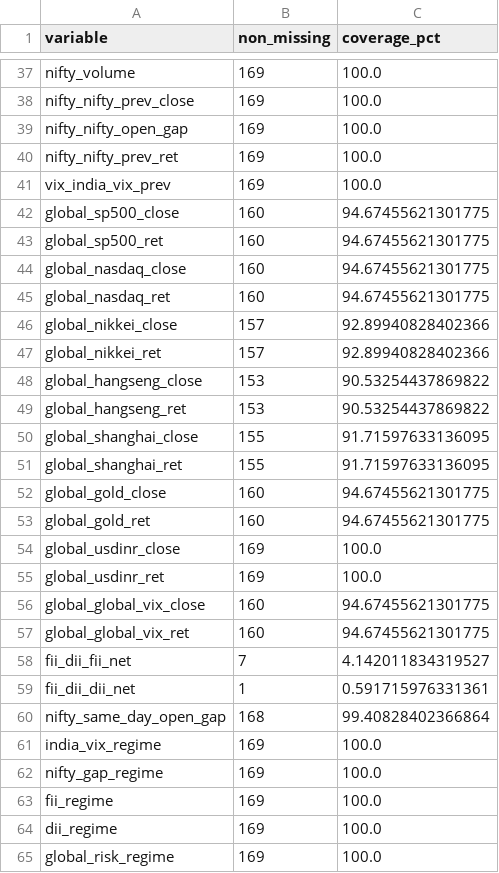
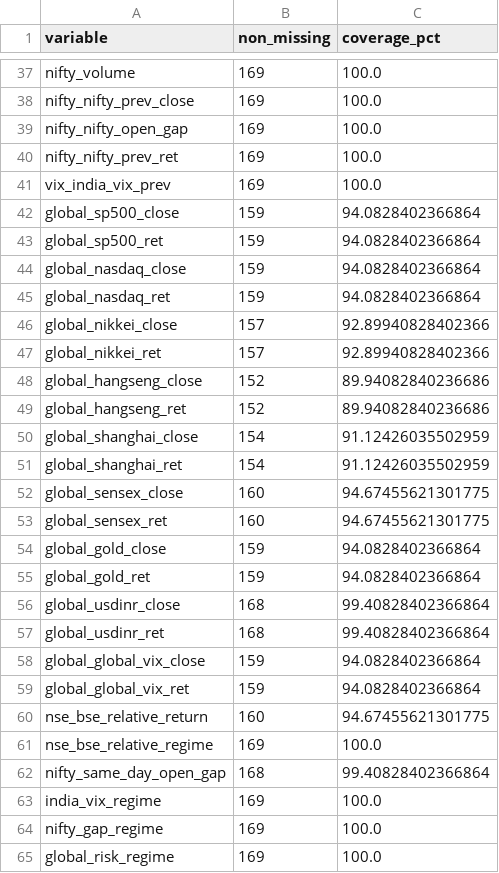
Before and after one commit to vishnuvcr/Options-Payoff-v1, a CSV file: results/phase9f/coverage.csv, drawn as a sheet; only a part is shown, gaps mark what is left out.

```diff
--- a/results/phase9f/coverage.csv
+++ b/results/phase9f/coverage.csv
@@ -41,20 +41,22 @@ nifty_nifty_prev_ret,169,100.0
 vix_india_vix_prev,169,100.0
-global_sp500_close,160,94.67455621301775
-global_sp500_ret,160,94.67455621301775
-global_nasdaq_close,160,94.67455621301775
-global_nasdaq_ret,160,94.67455621301775
+global_sp500_close,159,94.0828402366864
+global_sp500_ret,159,94.0828402366864
+global_nasdaq_close,159,94.0828402366864
+global_nasdaq_ret,159,94.0828402366864
 global_nikkei_close,157,92.89940828402366
 global_nikkei_ret,157,92.89940828402366
-global_hangseng_close,153,90.53254437869822
-global_hangseng_ret,153,90.53254437869822
-global_shanghai_close,155,91.71597633136095
-global_shanghai_ret,155,91.71597633136095
-global_gold_close,160,94.67455621301775
-global_gold_ret,160,94.67455621301775
-global_usdinr_close,169,100.0
-global_usdinr_ret,169,100.0
-global_global_vix_close,160,94.67455621301775
-global_global_vix_ret,160,94.67455621301775
-fii_dii_fii_net,7,4.142011834319527
-fii_dii_dii_net,1,0.591715976331361
+global_hangseng_close,152,89.94082840236686
+global_hangseng_ret,152,89.94082840236686
+global_shanghai_close,154,91.12426035502959
+global_shanghai_ret,154,91.12426035502959
+global_sensex_close,160,94.67455621301775
+global_sensex_ret,160,94.67455621301775
+global_gold_close,159,94.0828402366864
+global_gold_ret,159,94.0828402366864
+global_usdinr_close,168,99.40828402366864
+global_usdinr_ret,168,99.40828402366864
+global_global_vix_close,159,94.0828402366864
+global_global_vix_ret,159,94.0828402366864
+nse_bse_relative_return,160,94.67455621301775
+nse_bse_relative_regime,169,100.0
 nifty_same_day_open_gap,168,99.40828402366864
@@ -62,4 +64,2 @@ india_vix_regime,169,100.0
 nifty_gap_regime,169,100.0
-fii_regime,169,100.0
-dii_regime,169,100.0
 global_risk_regime,169,100.0
```
Also changed, not shown: results/phase9f/continuous_associations.csv, results/phase9f/regime_summary.csv, 3 other files.
